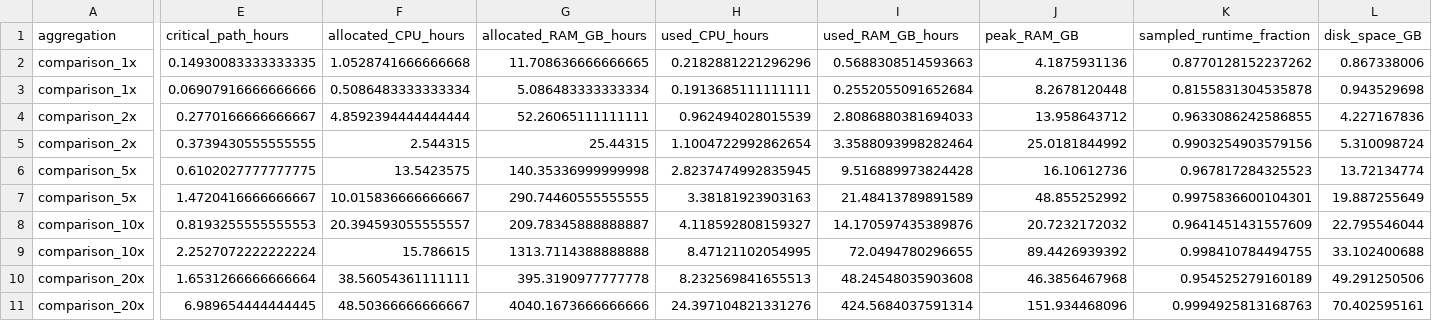
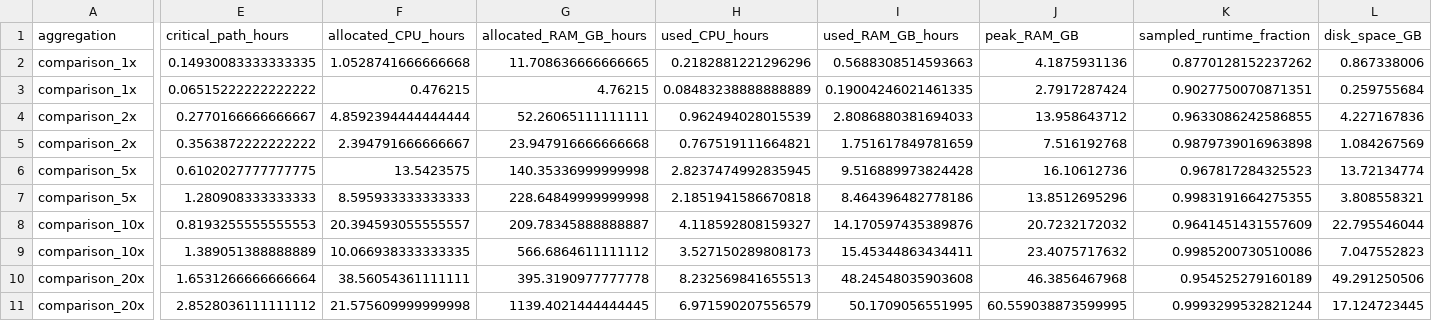
Before and after one commit to koefoeden/multiomeR, a TSV file: pipeline_manuscript_figures/results/data/seurat_signac_comparison_resources.tsv, drawn as a sheet; only a part is shown, gaps mark what is left out; the diff names each change by its address in the sheet, - before the commit and + after, or states it on an @@ line.

Commit message:
Measure Figure S2 against the BPCells-backed baseline
Rebuilt the conventional workflow for comparison_1x to comparison_20x in one
run on node-local scratch (Seurat 5.6.0, Signac v2 e2351168, fragtk 1.7.0) and
recomputed the resource table and figure; multiomeR's targets keep their
earlier measurements. At 20 GEM wells the baseline's estimated critical path is
1.7-fold longer than multiomeR's, while its CPU time is 1.2-fold lower, its RAM
gigabyte-hours are about equal, its peak RAM is 1.3-fold higher and it keeps
2.9-fold less on disk.

non_target_breaking

```diff
--- a/pipeline_manuscript_figures/results/data/seurat_signac_comparison_resources.tsv
+++ b/pipeline_manuscript_figures/results/data/seurat_signac_comparison_resources.tsv
-E3 (critical_path_hours): 0.06907916666666666
+E3 (critical_path_hours): 0.06515222222222222
-F3 (allocated_CPU_hours): 0.5086483333333334
+F3 (allocated_CPU_hours): 0.476215
-G3 (allocated_RAM_GB_hours): 5.086483333333334
+G3 (allocated_RAM_GB_hours): 4.76215
-H3 (used_CPU_hours): 0.1913685111111111
+H3 (used_CPU_hours): 0.08483238888888889
-I3 (used_RAM_GB_hours): 0.2552055091652684
+I3 (used_RAM_GB_hours): 0.19004246021461335
-J3 (peak_RAM_GB): 8.2678120448
+J3 (peak_RAM_GB): 2.7917287424
-K3 (sampled_runtime_fraction): 0.8155831304535878
+K3 (sampled_runtime_fraction): 0.9027750070871351
-L3 (disk_space_GB): 0.943529698
+L3 (disk_space_GB): 0.259755684
-E5 (critical_path_hours): 0.3739430555555555
+E5 (critical_path_hours): 0.3563872222222222
-F5 (allocated_CPU_hours): 2.544315
+F5 (allocated_CPU_hours): 2.394791666666667
-G5 (allocated_RAM_GB_hours): 25.44315
+G5 (allocated_RAM_GB_hours): 23.947916666666668
-H5 (used_CPU_hours): 1.1004722992862654
+H5 (used_CPU_hours): 0.767519111664821
-I5 (used_RAM_GB_hours): 3.3588093998282464
+I5 (used_RAM_GB_hours): 1.751617849781659
-J5 (peak_RAM_GB): 25.0181844992
+J5 (peak_RAM_GB): 7.516192768
-K5 (sampled_runtime_fraction): 0.9903254903579156
+K5 (sampled_runtime_fraction): 0.9879739016963898
-L5 (disk_space_GB): 5.310098724
+L5 (disk_space_GB): 1.084267569
-E7 (critical_path_hours): 1.4720416666666667
+E7 (critical_path_hours): 1.280908333333333
-F7 (allocated_CPU_hours): 10.015836666666667
+F7 (allocated_CPU_hours): 8.595933333333333
-G7 (allocated_RAM_GB_hours): 290.74460555555555
+G7 (allocated_RAM_GB_hours): 228.64849999999998
-H7 (used_CPU_hours): 3.38181923903163
+H7 (used_CPU_hours): 2.1851941586670818
-I7 (used_RAM_GB_hours): 21.48413789891589
+I7 (used_RAM_GB_hours): 8.464396482778186
-J7 (peak_RAM_GB): 48.855252992
+J7 (peak_RAM_GB): 13.8512695296
-K7 (sampled_runtime_fraction): 0.9975836600104301
+K7 (sampled_runtime_fraction): 0.9983191664275355
-L7 (disk_space_GB): 19.887255649
+L7 (disk_space_GB): 3.808558321
-E9 (critical_path_hours): 2.2527072222222224
+E9 (critical_path_hours): 1.389051388888889
-F9 (allocated_CPU_hours): 15.786615
+F9 (allocated_CPU_hours): 10.066938333333335
-G9 (allocated_RAM_GB_hours): 1313.7114388888888
+G9 (allocated_RAM_GB_hours): 566.6864611111112
-H9 (used_CPU_hours): 8.47121102054995
+H9 (used_CPU_hours): 3.527150289808173
-I9 (used_RAM_GB_hours): 72.0494780296655
+I9 (used_RAM_GB_hours): 15.45344863434411
-J9 (peak_RAM_GB): 89.4426939392
+J9 (peak_RAM_GB): 23.4075717632
-K9 (sampled_runtime_fraction): 0.998410784494755
+K9 (sampled_runtime_fraction): 0.9985200730510086
-L9 (disk_space_GB): 33.102400688
+L9 (disk_space_GB): 7.047552823
-E11 (critical_path_hours): 6.989654444444445
+E11 (critical_path_hours): 2.8528036111111112
-F11 (allocated_CPU_hours): 48.50366666666667
+F11 (allocated_CPU_hours): 21.575609999999998
-G11 (allocated_RAM_GB_hours): 4040.1673666666666
+G11 (allocated_RAM_GB_hours): 1139.4021444444445
-H11 (used_CPU_hours): 24.397104821331276
+H11 (used_CPU_hours): 6.971590207556579
-I11 (used_RAM_GB_hours): 424.5684037591314
+I11 (used_RAM_GB_hours): 50.1709056551995
-J11 (peak_RAM_GB): 151.934468096
+J11 (peak_RAM_GB): 60.559038873599995
-K11 (sampled_runtime_fraction): 0.9994925813168763
+K11 (sampled_runtime_fraction): 0.9993299532821244
-L11 (disk_space_GB): 70.402595161
+L11 (disk_space_GB): 17.124723445
```
Also changed, not shown: 1 other file.
